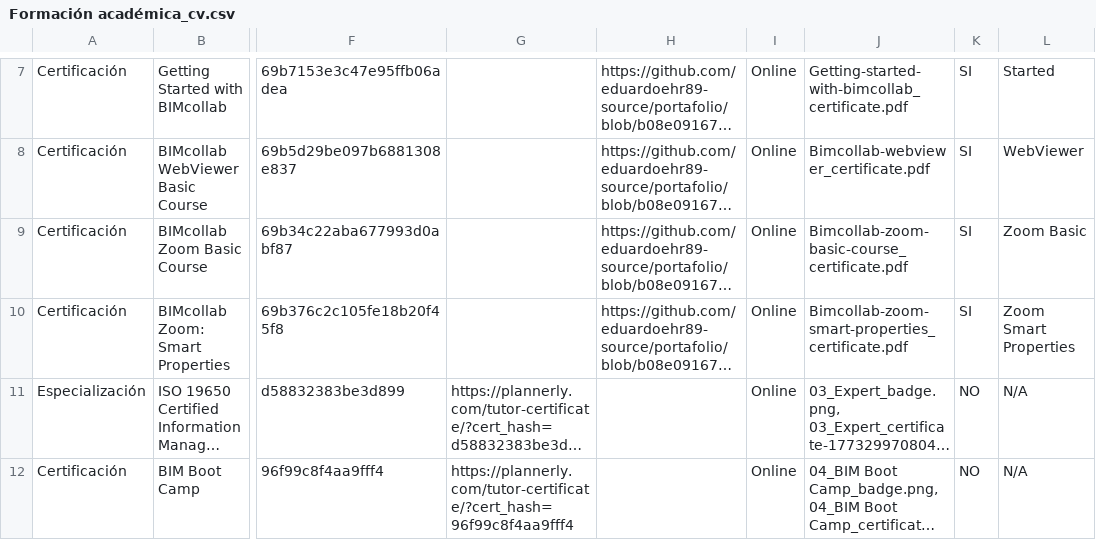
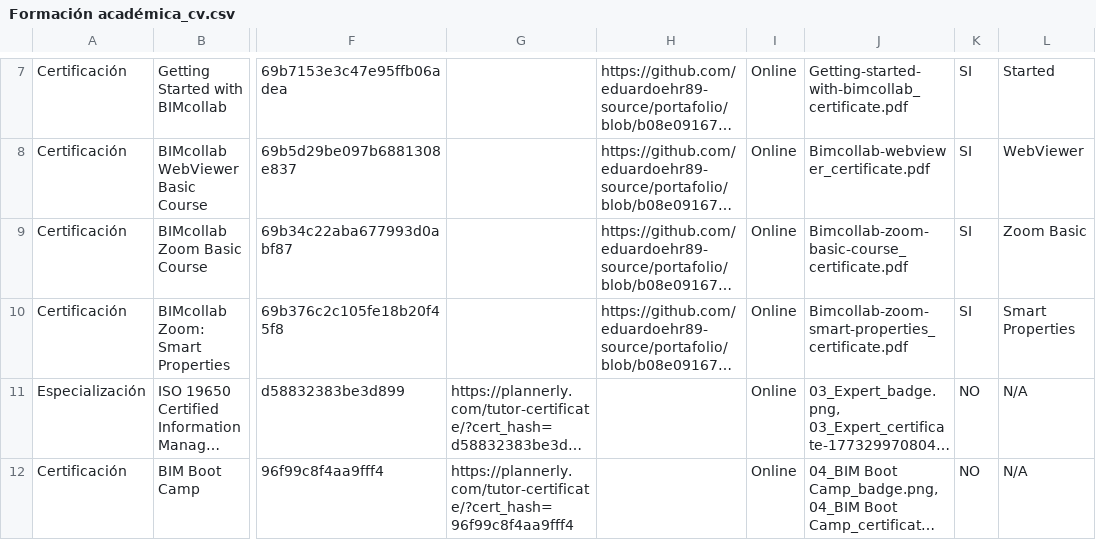
Before and after one commit to eduardoehr89-source/portafolio, a CSV file: CV/Formación académica_cv.csv, drawn as a sheet; only a part is shown, gaps mark what is left out; long unchanged cells end in …; the diff names each change by its address in the sheet, - before the commit and + after, or states it on an @@ line.

Commit message:
Add files via upload

```diff
--- a/CV/Formación académica_cv.csv
+++ b/CV/Formación académica_cv.csv
-L10: Zoom Smart Properties
+L10: Smart Properties
```
